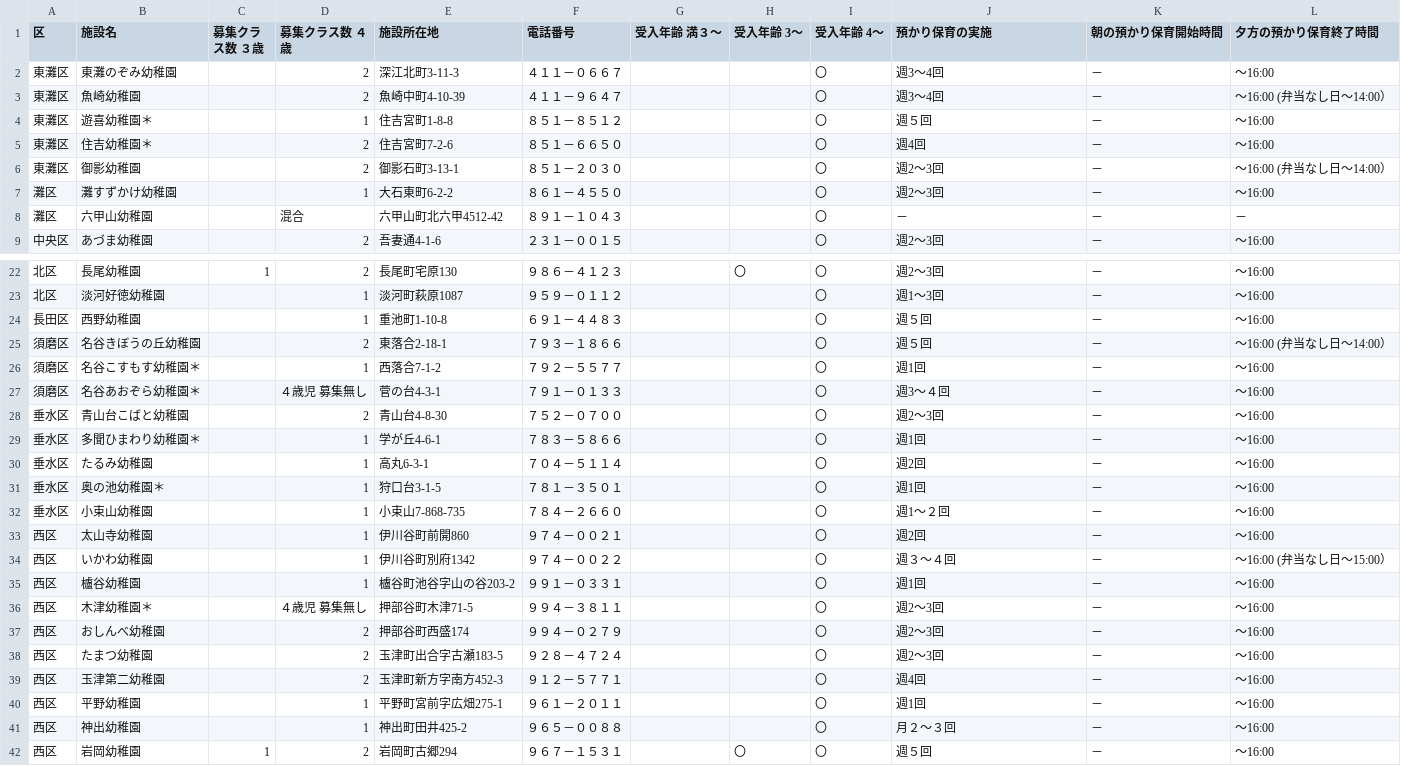
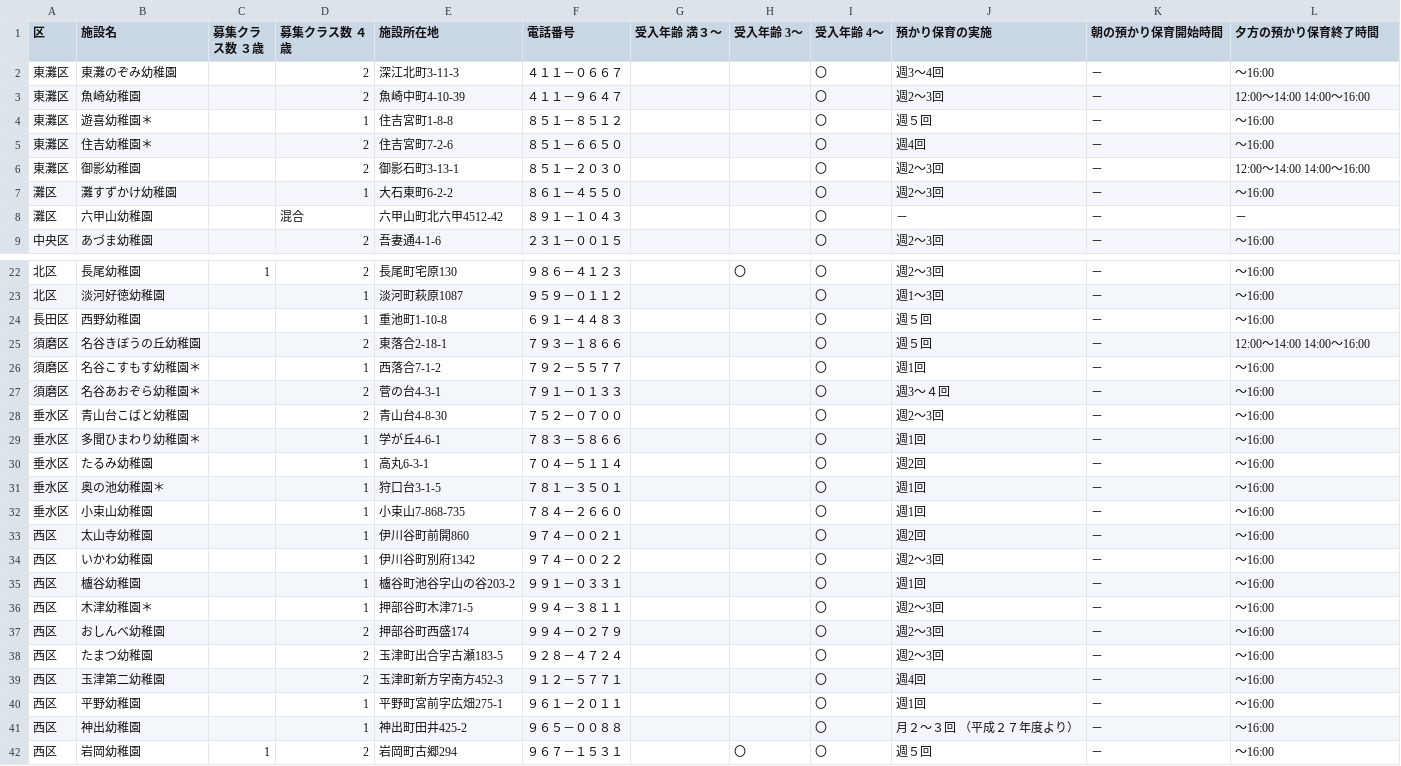
Before and after one commit to hkwi/our-data, a CSV file: shinseido/all1p.csv, drawn as a sheet; only a part is shown, gaps mark what is left out; the diff covers the shown part only.

```diff
--- a/shinseido/all1p.csv
+++ b/shinseido/all1p.csv
@@ -3 +3 @@
-東灘区,魚崎幼稚園,,2,魚崎中町4-10-39,４１１－９６４７,,,〇,週3～4回,－,～16:00 (弁当なし日～14:00）
+東灘区,魚崎幼稚園,,2,魚崎中町4-10-39,４１１－９６４７,,,〇,週2～3回,－,12:00～14:00 14:00～16:00,
@@ -6 +6 @@
-東灘区,御影幼稚園,,2,御影石町3-13-1,８５１－２０３０,,,〇,週2～3回,－,～16:00 (弁当なし日～14:00）
+東灘区,御影幼稚園,,2,御影石町3-13-1,８５１－２０３０,,,〇,週2～3回,－,12:00～14:00 14:00～16:00,
@@ -25 +25 @@
-須磨区,名谷きぼうの丘幼稚園,,2,東落合2-18-1,７９３－１８６６,,,〇,週５回,－,～16:00 (弁当なし日～14:00）
+須磨区,名谷きぼうの丘幼稚園,,2,東落合2-18-1,７９３－１８６６,,,〇,週５回,－,12:00～14:00 14:00～16:00,
@@ -27 +27 @@
-須磨区,名谷あおぞら幼稚園＊,,４歳児 募集無し,菅の台4-3-1,７９１－０１３３,,,〇,週3～４回,－,～16:00
+須磨区,名谷あおぞら幼稚園＊,,2,菅の台4-3-1,７９１－０１３３,,,〇,週3～４回,－,～16:00,
@@ -32 +32 @@
-垂水区,小束山幼稚園,,1,小束山7-868-735,７８４－２６６０,,,〇,週1～２回,－,～16:00
+垂水区,小束山幼稚園,,1,小束山7-868-735,７８４－２６６０,,,〇,週1回,－,～16:00,
@@ -34 +34 @@
-西区,いかわ幼稚園,,1,伊川谷町別府1342,９７４－００２２,,,〇,週３～４回,－,～16:00 (弁当なし日～15:00）
+西区,いかわ幼稚園,,1,伊川谷町別府1342,９７４－００２２,,,〇,週2～3回,－,～16:00,
@@ -36 +36 @@
-西区,木津幼稚園＊,,４歳児 募集無し,押部谷町木津71-5,９９４－３８１１,,,〇,週2～3回,－,～16:00
+西区,木津幼稚園＊,,1,押部谷町木津71-5,９９４－３８１１,,,〇,週2～3回,－,～16:00,
@@ -41 +41 @@
-西区,神出幼稚園,,1,神出町田井425-2,９６５－００８８,,,〇,月２～３回,－,～16:00
+西区,神出幼稚園,,1,神出町田井425-2,９６５－００８８,,,〇,月２～３回 （平成２７年度より）,－,～16:00,
```
Also changed, not shown: 1 edited cell elsewhere in this file, shinseido/all1.csv, 4 other files.
